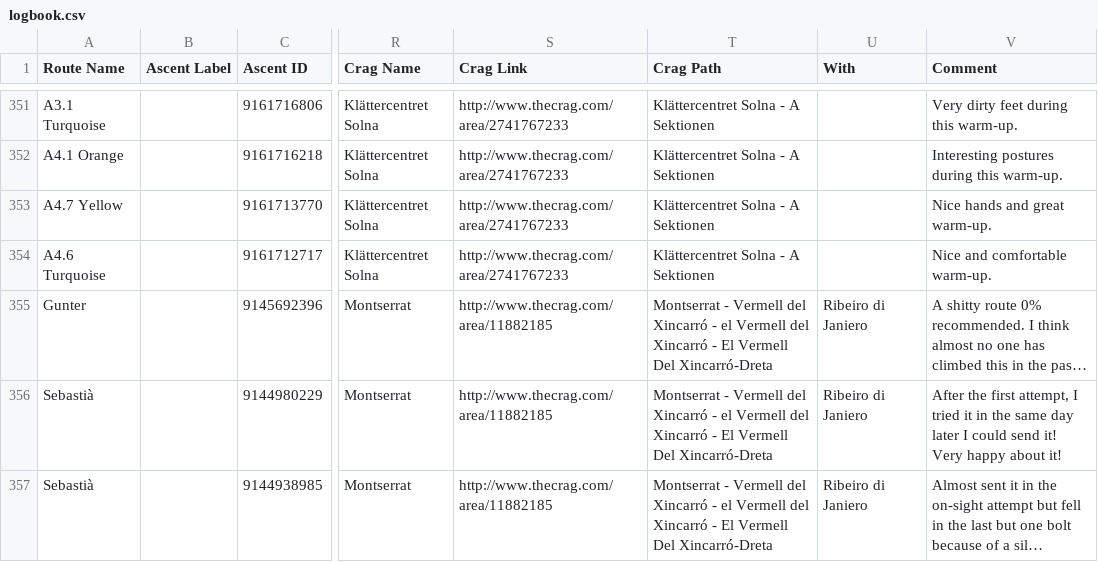
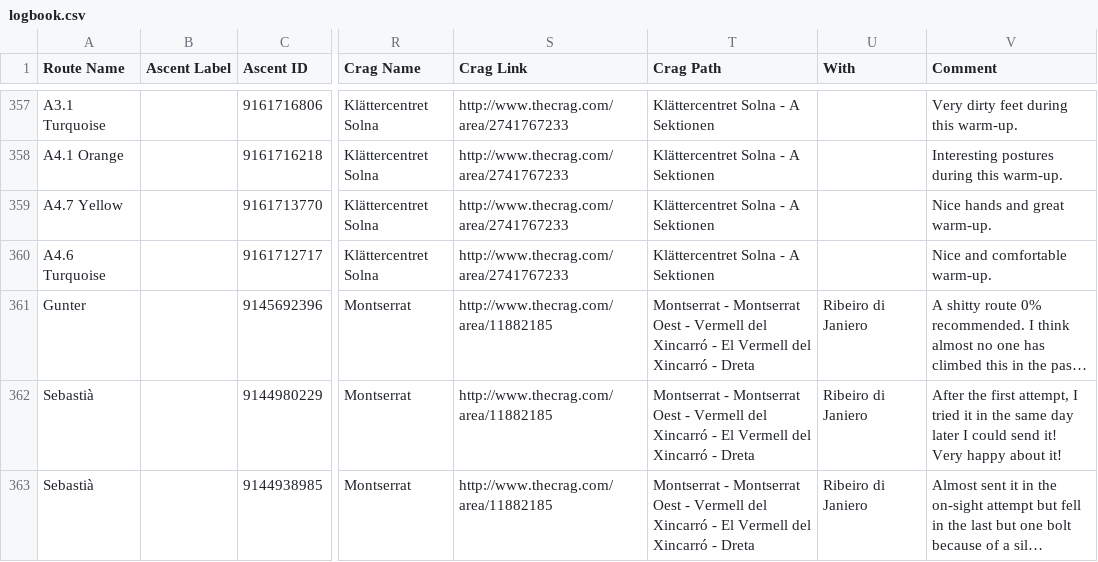
Before and after one commit to AlbertSuarez/climbing, a CSV file: data/logbook.csv, drawn as a sheet; only a part is shown, gaps mark what is left out; long unchanged cells end in …; addresses are those after the commit; the diff covers the shown part only; the diff names each change by its address in the sheet, - before the commit and + after, or states it on an @@ line.

```diff
--- a/data/logbook.csv
+++ b/data/logbook.csv
-T361:T363 (Crag Path): Montserrat - Vermell del Xincarró - el Vermell del Xincarró - El Vermell Del Xincarró-Dreta
+T361:T363 (Crag Path): Montserrat - Montserrat Oest - Vermell del Xincarró - El Vermell del Xincarró - Dreta
```
Also changed, not shown: 6 added rows and 41 edited cells elsewhere in this file.
